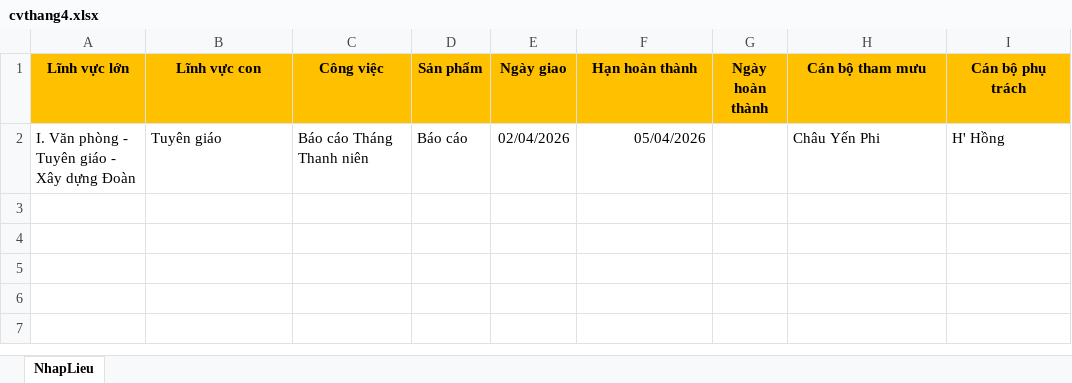
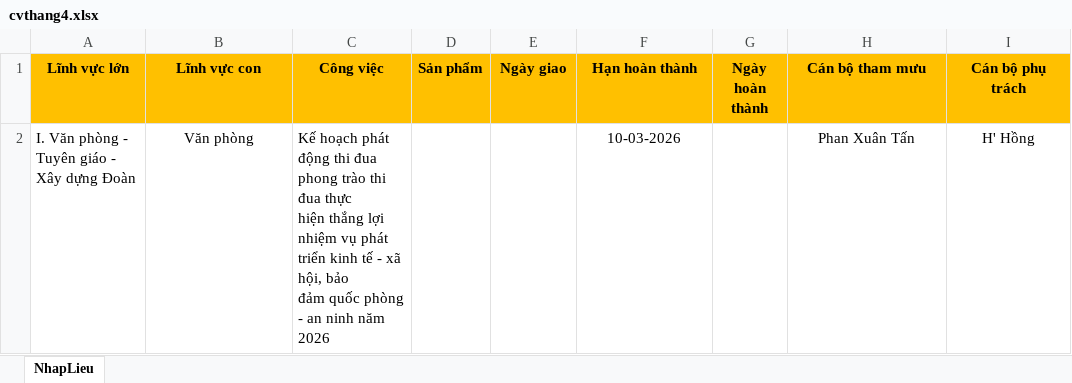
Before and after one commit to Quangtruong976/quanlycongviectd, an Excel workbook: nhapcongviehangthang/cvthang4.xlsx, sheet NhapLieu, drawn as a sheet; values as stored, in another font and other column widths than the file's, no borders; ↵ is a line break in a cell; the diff names each change by its address in the sheet, - before the commit and + after, or states it on an @@ line.

```diff
--- a/nhapcongviehangthang/cvthang4.xlsx (sheet NhapLieu)
+++ b/nhapcongviehangthang/cvthang4.xlsx (sheet NhapLieu)
-B2 (Lĩnh vực con): Tuyên giáo
+B2 (Lĩnh vực con): Văn phòng
-B2 alignment: left
+B2 alignment: center
-C2 (Công việc): Báo cáo Tháng Thanh niên
+C2 (Công việc): Kế hoạch phát động thi đua phong trào thi đua thực ↵ hiện thắng lợi nhiệm vụ phát triển kinh tế - xã hội, bảo ↵ đảm quốc phòng - an ninh năm 2026
-D2 (Sản phẩm): Báo cáo
+D2 (Sản phẩm): (empty)
-E2 (Ngày giao): 02/04/2026
+E2 (Ngày giao): (empty)
-F2 (Hạn hoàn thành): 05/04/2026
+F2 (Hạn hoàn thành): 10-03-2026
-F2 alignment: right
+F2 alignment: center
-H2 (Cán bộ tham mưu): Châu Yến Phi
+H2 (Cán bộ tham mưu): Phan Xuân Tấn
-H2:I2 alignment: left
+H2:I2 alignment: center
```
Also changed, not shown: 2 other files.
